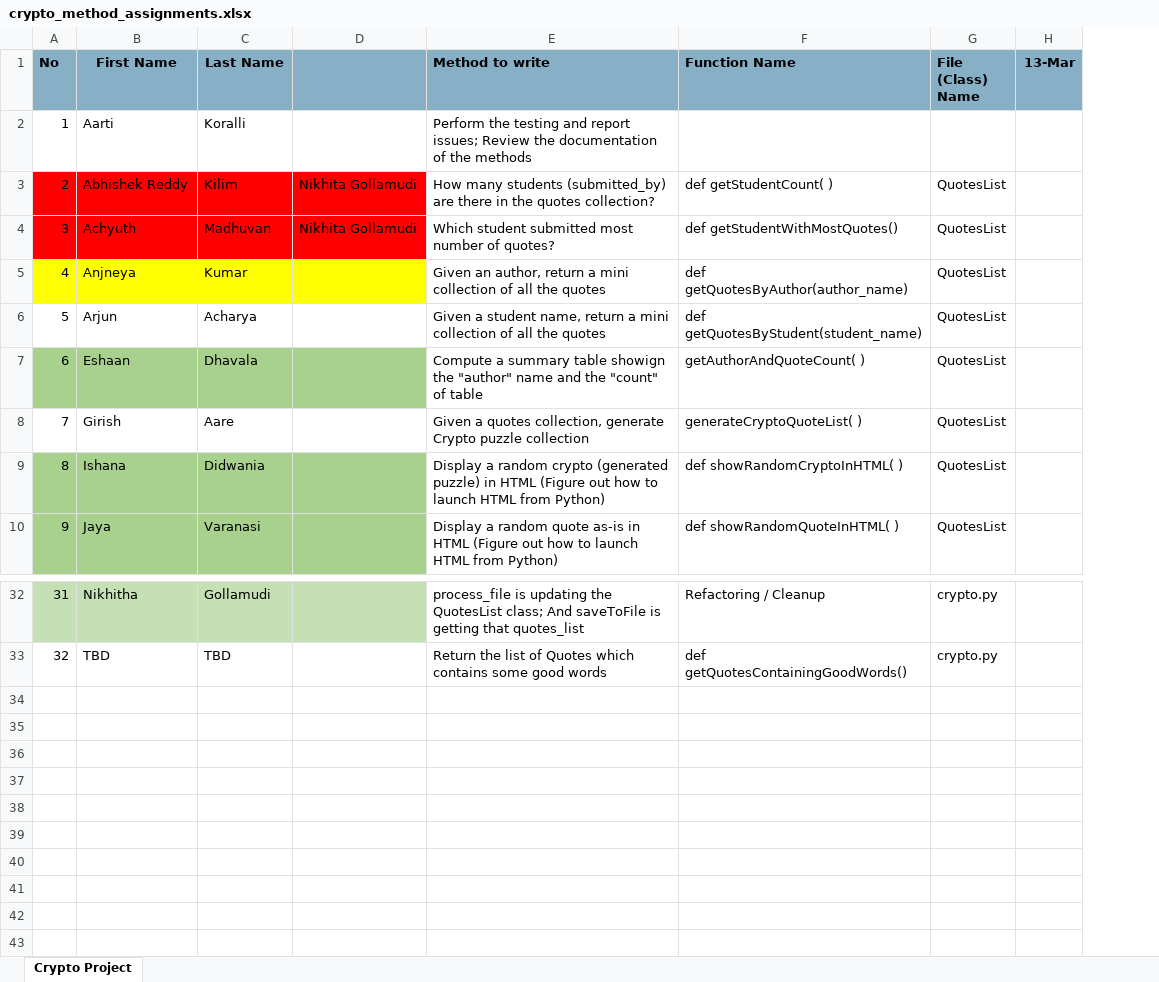
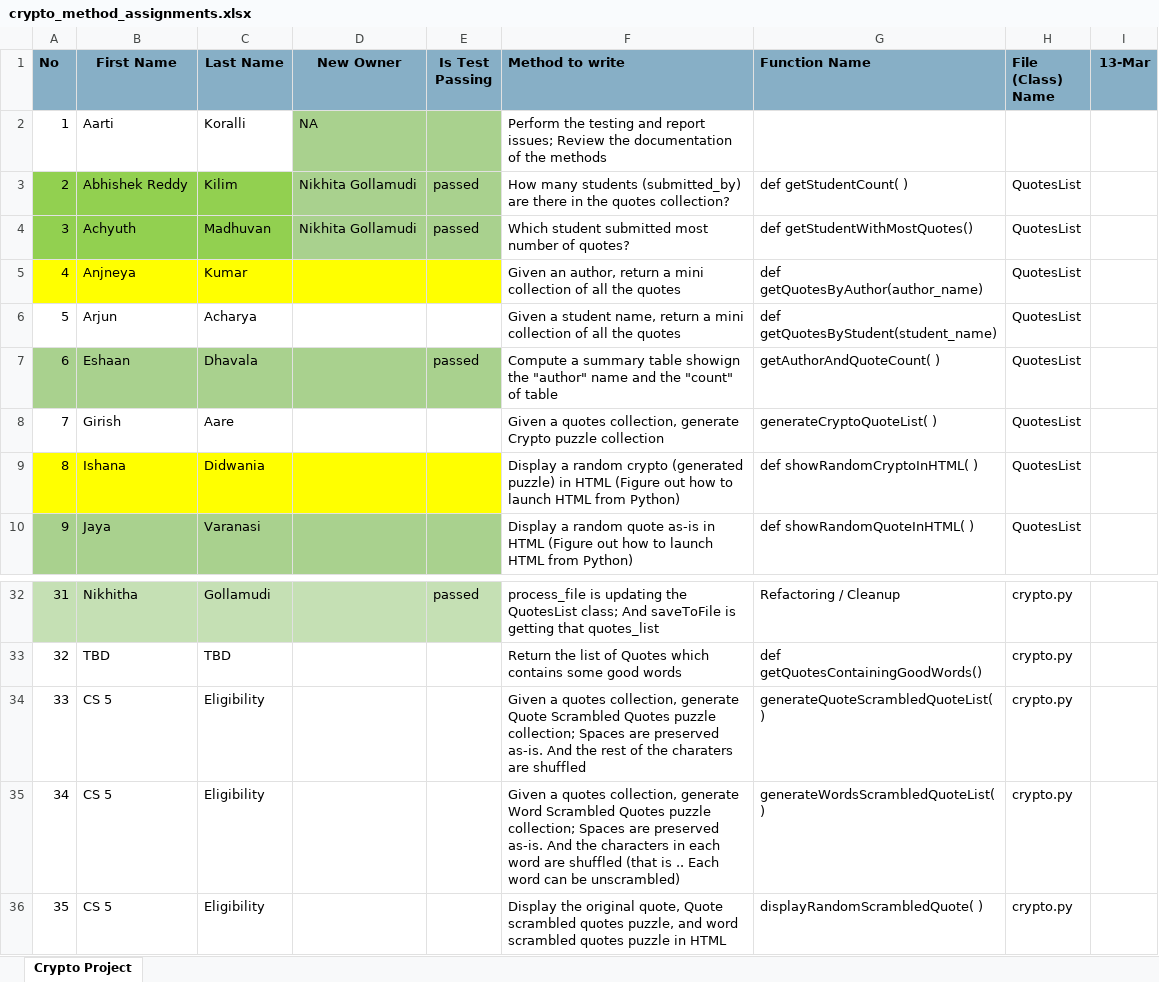
Before and after one commit to vikranthdatta/cryptoquote, an Excel workbook: crypto_method_assignments.xlsx, sheet Crypto Project, drawn as a sheet; only a part is shown, gaps mark what is left out; values as stored, in another font and other column widths than the file's, no borders; the diff covers the shown part only; the diff names each change by its address in the sheet, - before the commit and + after, or states it on an @@ line.

Commit message:
updated crypto

```diff
--- a/crypto_method_assignments.xlsx (sheet Crypto Project)
+++ b/crypto_method_assignments.xlsx (sheet Crypto Project)
+column E (Is Test Passing), rows 3-7: passed | passed |  |  | passed; row 32: passed
-D1: (empty)
+D1: New Owner
-D2 (New Owner): (empty)
+D2 (New Owner): NA
-D2 fill: none
+D2 fill: #A9D18E
-A3:C4 fill: #FF0000
+A3:C4 fill: #92D050
-D3:D4 fill: #FF0000
+D3:D4 fill: #A9D18E
-A9:D9 fill: #A9D18E
+A9:D9 fill: #FFFF00
+row 34: 33 | CS 5 | Eligibility |  |  | Given a quotes collection, generate Quote Scrambled Quotes puzzle collection; Spaces are preserved as-is. And the rest of the charaters are shuffled | generateQuoteScrambledQuoteList( ) | crypto.py
+row 35: 34 | CS 5 | Eligibility |  |  | Given a quotes collection, generate Word Scrambled Quotes puzzle collection; Spaces are preserved as-is. And the characters in each word are shuffled (that is .. Each word can be unscrambled) | generateWordsScrambledQuoteList( ) | crypto.py
+row 36: 35 | CS 5 | Eligibility |  |  | Display the original quote, Quote scrambled quotes puzzle, and word scrambled quotes puzzle in HTML | displayRandomScrambledQuote( ) | crypto.py
```
Also changed, not shown: cell formats elsewhere in this sheet, 3 other files.
